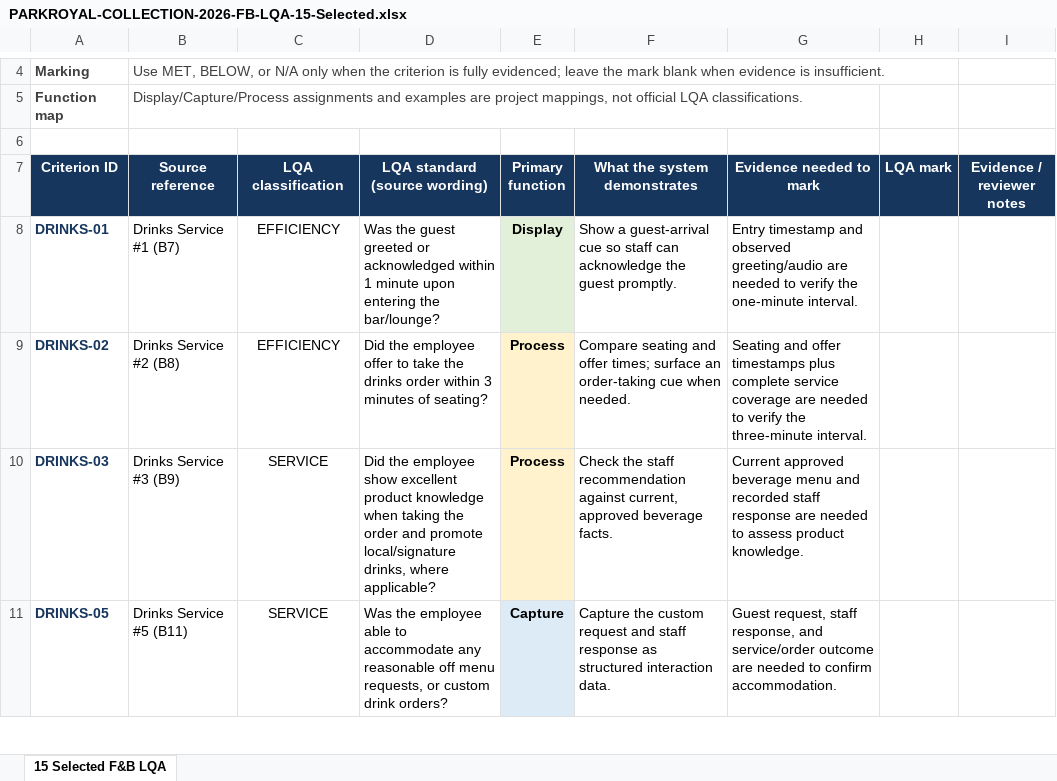
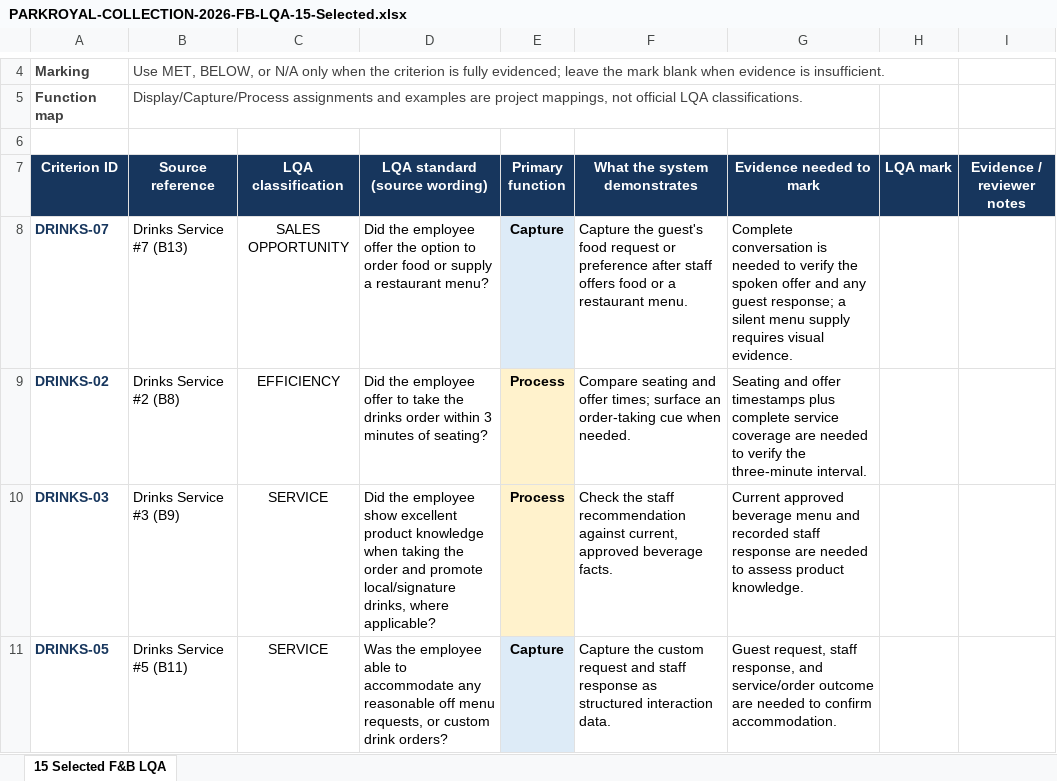
Before and after one commit to wongwh2002/CDE4301-Hotel-Hospitality, an Excel workbook: docs/research/source-materials/PARKROYAL-COLLECTION-2026-FB-LQA-15-Selected.xlsx, sheet 15 Selected F&B LQA, drawn as a sheet; only a part is shown, gaps mark what is left out; values as stored, in another font and other column widths than the file's, no borders; removed rows and columns are numbered as before the commit, all else as after; the diff names each change by its address in the sheet, - before the commit and + after, or states it on an @@ line.

Commit message:
Replace greeting timing with food offer standard

```diff
--- a/docs/research/source-materials/PARKROYAL-COLLECTION-2026-FB-LQA-15-Selected.xlsx (sheet 15 Selected F&B LQA)
+++ b/docs/research/source-materials/PARKROYAL-COLLECTION-2026-FB-LQA-15-Selected.xlsx (sheet 15 Selected F&B LQA)
-row 8: DRINKS-01 | Drinks Service #1 (B7) | EFFICIENCY | Was the guest greeted or acknowledged within 1 minute upon entering the bar/lounge? | Display | Show a guest-arrival cue so staff can acknowledge the guest promptly. | Entry timestamp and observed greeting/audio are needed to verify the one-minute interval.
+row 8: DRINKS-07 | Drinks Service #7 (B13) | SALES OPPORTUNITY | Did the employee offer the option to order food or supply a restaurant menu? | Capture | Capture the guest's food request or preference after staff offers food or a restaurant menu. | Complete conversation is needed to verify the spoken offer and any guest response; a silent menu supply requires visual evidence.
```
Also changed, not shown: 2 other files.
